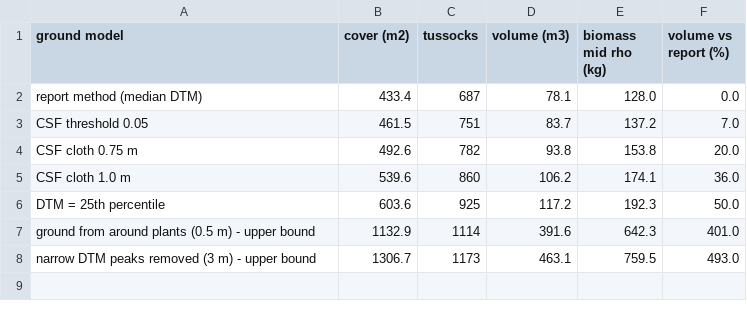
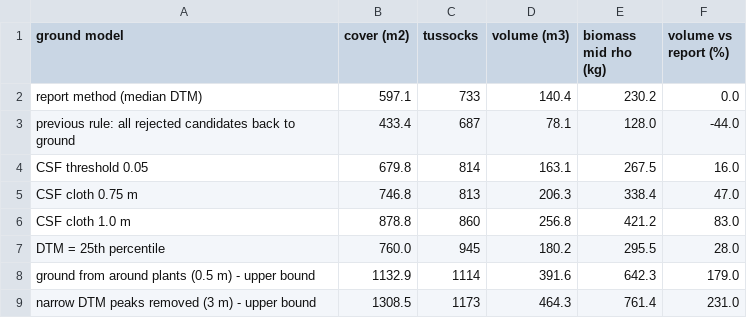
Before and after one commit to evpalli/zandmotor-biomass-pointclouds, a CSV file: tables/B4_ground_model_sensitivity.csv, drawn as a sheet.

```diff
--- a/tables/B4_ground_model_sensitivity.csv
+++ b/tables/B4_ground_model_sensitivity.csv
@@ -1,8 +1,9 @@
 ground model,cover (m2),tussocks,volume (m3),biomass mid rho (kg),volume vs report (%)
-report method (median DTM),433.4,687,78.1,128.0,0.0
-CSF threshold 0.05,461.5,751,83.7,137.2,7.0
-CSF cloth 0.75 m,492.6,782,93.8,153.8,20.0
-CSF cloth 1.0 m,539.6,860,106.2,174.1,36.0
-DTM = 25th percentile,603.6,925,117.2,192.3,50.0
-ground from around plants (0.5 m) - upper bound,1132.9,1114,391.6,642.3,401.0
-narrow DTM peaks removed (3 m) - upper bound,1306.7,1173,463.1,759.5,493.0
+report method (median DTM),597.1,733,140.4,230.2,0.0
+previous rule: all rejected candidates back to ground,433.4,687,78.1,128.0,-44.0
+CSF threshold 0.05,679.8,814,163.1,267.5,16.0
+CSF cloth 0.75 m,746.8,813,206.3,338.4,47.0
+CSF cloth 1.0 m,878.8,860,256.8,421.2,83.0
+DTM = 25th percentile,760.0,945,180.2,295.5,28.0
+ground from around plants (0.5 m) - upper bound,1132.9,1114,391.6,642.3,179.0
+narrow DTM peaks removed (3 m) - upper bound,1308.5,1173,464.3,761.4,231.0
```
Also changed, not shown: tables/A2_colour_by_season.csv, tables/A4_csf_variants.csv, 37 other files.
